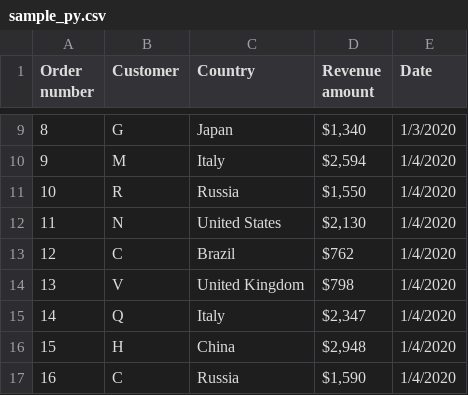
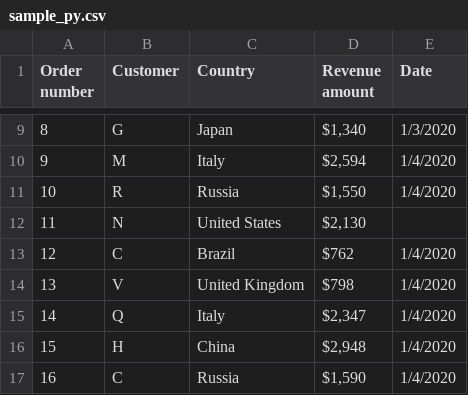
Before and after one commit to chanafin/python_ex, a CSV file: sample_py.csv, drawn as a sheet; only a part is shown, gaps mark what is left out; the diff names each change by its address in the sheet, - before the commit and + after, or states it on an @@ line.

Commit message:
Update to CSV

```diff
--- a/sample_py.csv
+++ b/sample_py.csv
-E12 (Date): 1/4/2020
+E12 (Date): (empty)
```
